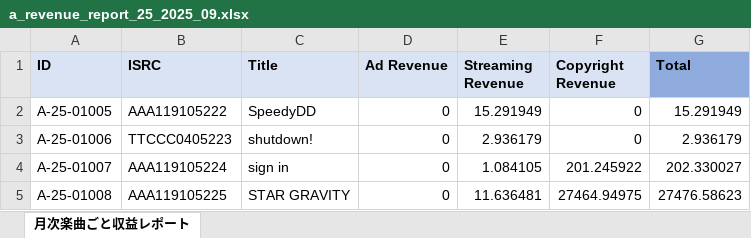
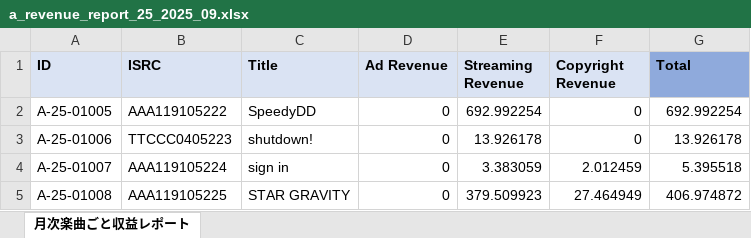
Before and after one commit to shotaKB/ex_etl_pipeline, an Excel workbook: source/a_revenue_report_25_2025_09.xlsx, sheet 月次楽曲ごと収益レポート, drawn as a sheet; values as stored, in another font and other column widths than the file's, no borders; the diff names each change by its address in the sheet, - before the commit and + after, or states it on an @@ line.

```diff
--- a/source/a_revenue_report_25_2025_09.xlsx (sheet 月次楽曲ごと収益レポート)
+++ b/source/a_revenue_report_25_2025_09.xlsx (sheet 月次楽曲ごと収益レポート)
-E2 (Streaming Revenue): 15.291949
+E2 (Streaming Revenue): 692.992254
-G2 (Total): 15.291949
+G2 (Total): 692.992254
-E3 (Streaming Revenue): 2.936179
+E3 (Streaming Revenue): 13.926178
-G3 (Total): 2.936179
+G3 (Total): 13.926178
-E4 (Streaming Revenue): 1.084105
+E4 (Streaming Revenue): 3.383059
-F4 (Copyright Revenue): 201.245922
+F4 (Copyright Revenue): 2.012459
-G4 (Total): 202.330027
+G4 (Total): 5.395518
-E5 (Streaming Revenue): 11.636481
+E5 (Streaming Revenue): 379.509923
-F5 (Copyright Revenue): 27464.94975
+F5 (Copyright Revenue): 27.464949
-G5 (Total): 27476.58623
+G5 (Total): 406.974872
```
Also changed, not shown: source/a_revenue_report_23_2025_09.xlsx, source/a_video_revenue_report_23_2025_09.xlsx.
